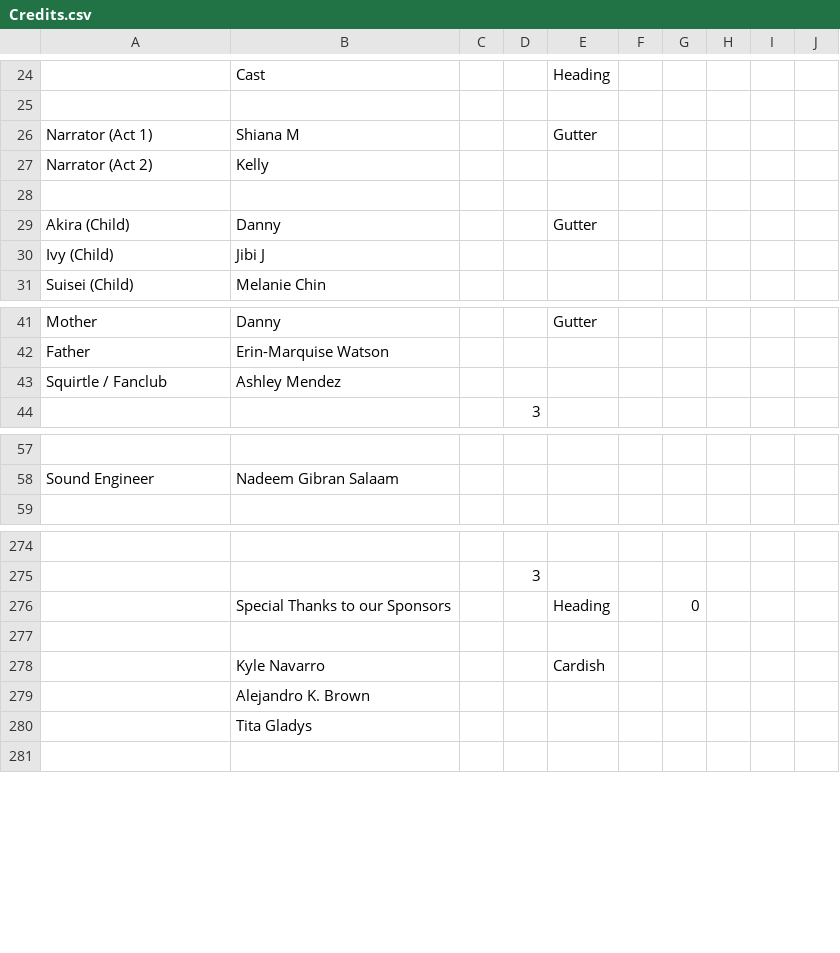
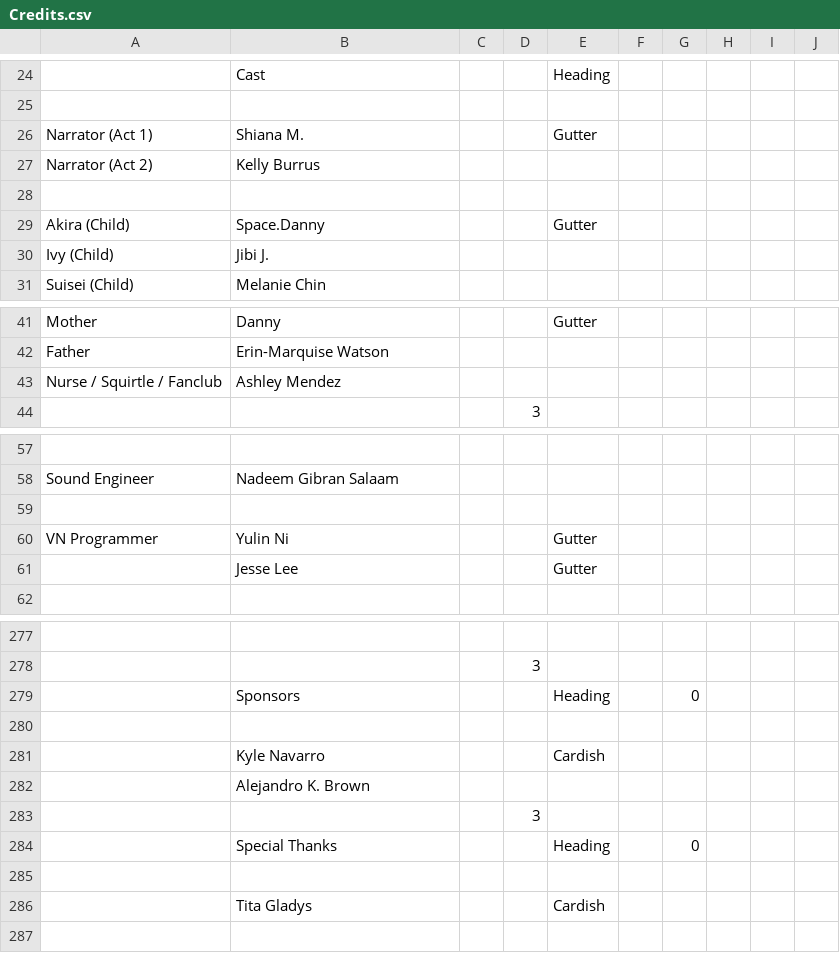
Before and after one commit to mienaikoe/otaku-oratorio, a CSV file: credits/Credits.csv, drawn as a sheet; only a part is shown, gaps mark what is left out; addresses are those after the commit; the diff covers the shown part only; the diff names each change by its address in the sheet, - before the commit and + after, or states it on an @@ line.

Commit message:
Credits Fixes

```diff
--- a/credits/Credits.csv
+++ b/credits/Credits.csv
-B26: Shiana M
+B26: Shiana M.
-B27: Kelly
+B27: Kelly Burrus
-B29: Danny
+B29: Space.Danny
-B30: Jibi J
+B30: Jibi J.
-A43: Squirtle / Fanclub
+A43: Nurse / Squirtle / Fanclub
+row 59: (empty)
+row 60: VN Programmer | Yulin Ni |  |  | Gutter
+row 61:  | Jesse Lee |  |  | Gutter
-B279: Special Thanks to our Sponsors
+B279: Sponsors
+row 283:  |  |  | 3
+row 284:  | Special Thanks |  |  | Heading |  | 0
-B285: Tita Gladys
+B285: (empty)
+row 286:  | Tita Gladys |  |  | Cardish
```
Also changed, not shown: 3 edited cells elsewhere in this file, 1 other file.
